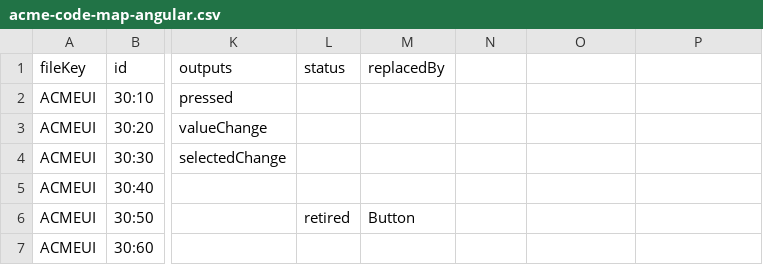
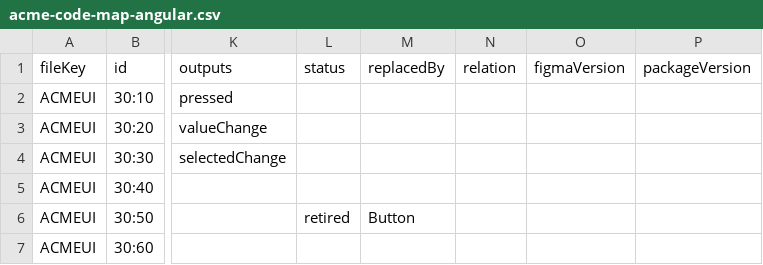
Before and after one commit to TANISHQBAFNA/resolve, a CSV file: docs/examples/acme-code-map-angular.csv, drawn as a sheet; only a part is shown, gaps mark what is left out; the diff names each change by its address in the sheet, - before the commit and + after, or states it on an @@ line.

```diff
--- a/docs/examples/acme-code-map-angular.csv
+++ b/docs/examples/acme-code-map-angular.csv
-N1: (empty)
+N1: relation
-O1: (empty)
+O1: figmaVersion
-P1: (empty)
+P1: packageVersion
```
Also changed, not shown: 59 other files.
